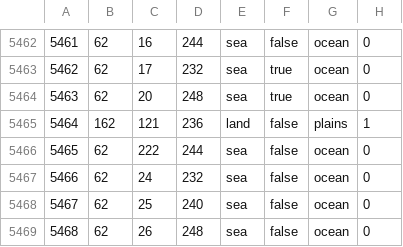
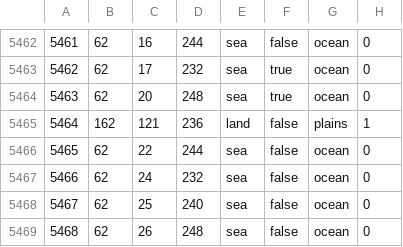
Before and after one commit to Thursasprengir/AtlantisMuLemuria, a CSV file: map/definition.csv, drawn as a sheet; only a part is shown, gaps mark what is left out.

```diff
--- a/map/definition.csv
+++ b/map/definition.csv
@@ -5465,3 +5465,3 @@
 5464;162;121;236;land;false;plains;1
-5465;62;222;244;sea;false;ocean;0
+5465;62;22;244;sea;false;ocean;0
 5466;62;24;232;sea;false;ocean;0
```
Also changed, not shown: 25 other files.
